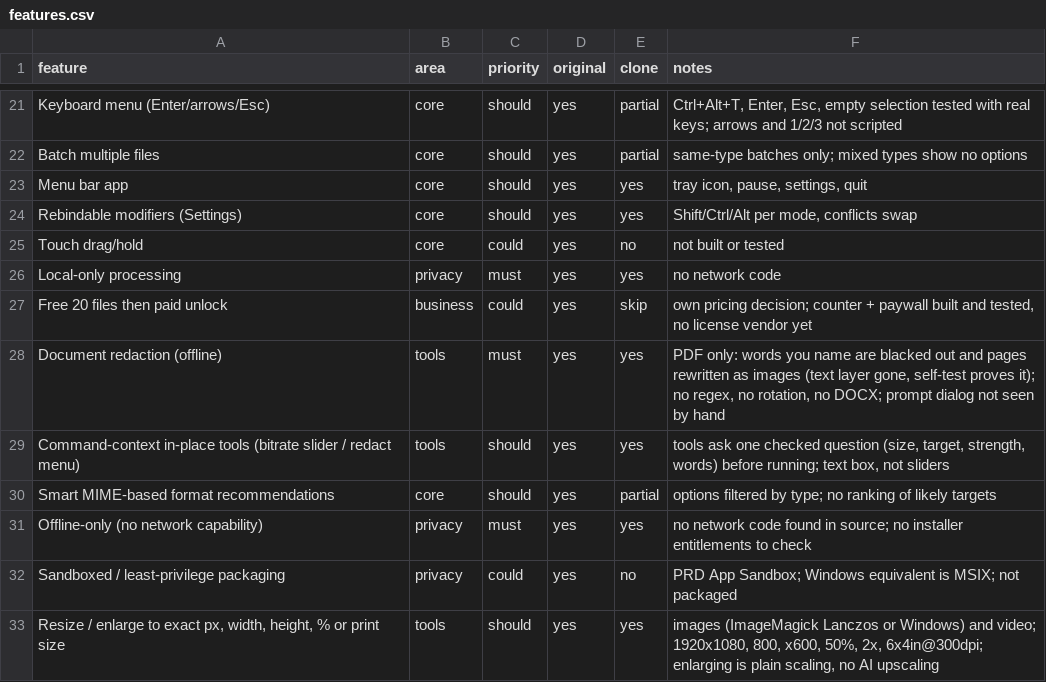
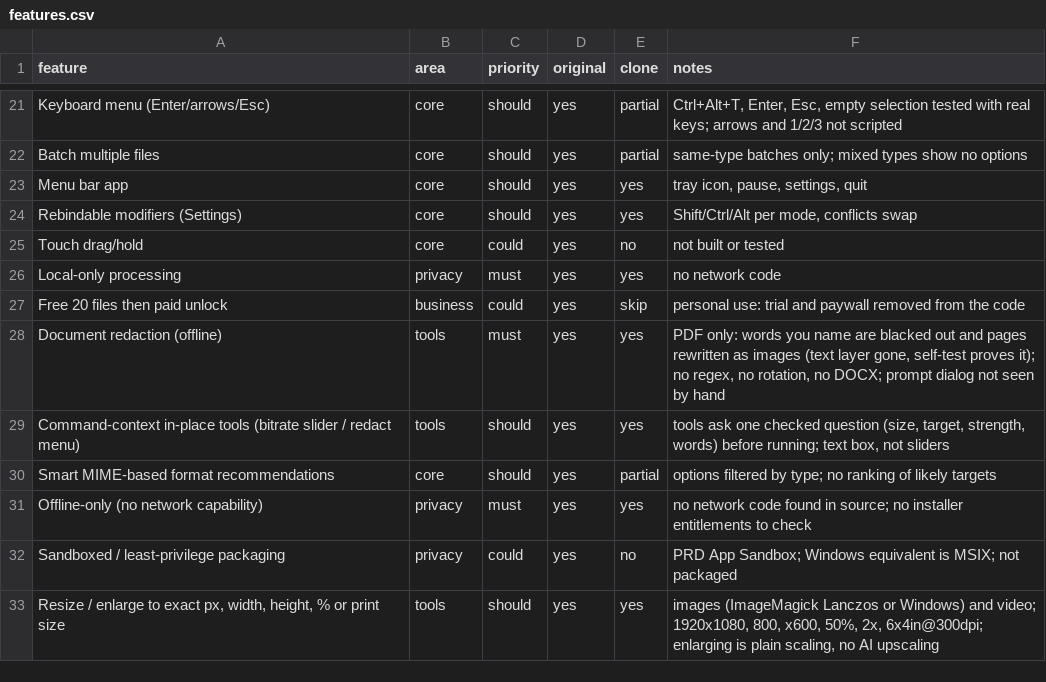
Before and after one commit to andrewsavio/DropWheel, a CSV file: replica/features.csv, drawn as a sheet; only a part is shown, gaps mark what is left out.

Commit message:
remove: 20-file trial and paywall (personal use)

```diff
--- a/replica/features.csv
+++ b/replica/features.csv
@@ -26,3 +26,3 @@ Touch drag/hold,core,could,yes,no,not built or tested
 Local-only processing,privacy,must,yes,yes,no network code
-Free 20 files then paid unlock,business,could,yes,skip,"own pricing decision; counter + paywall built and tested, no license vendor yet"
+Free 20 files then paid unlock,business,could,yes,skip,personal use: trial and paywall removed from the code
 Document redaction (offline),tools,must,yes,yes,"PDF only: words you name are blacked out and pages rewritten as images (text layer gone, self-test proves it); no regex, no rotation, no DOCX; prompt dialog not seen by hand"
```
Also changed, not shown: 11 other files.
